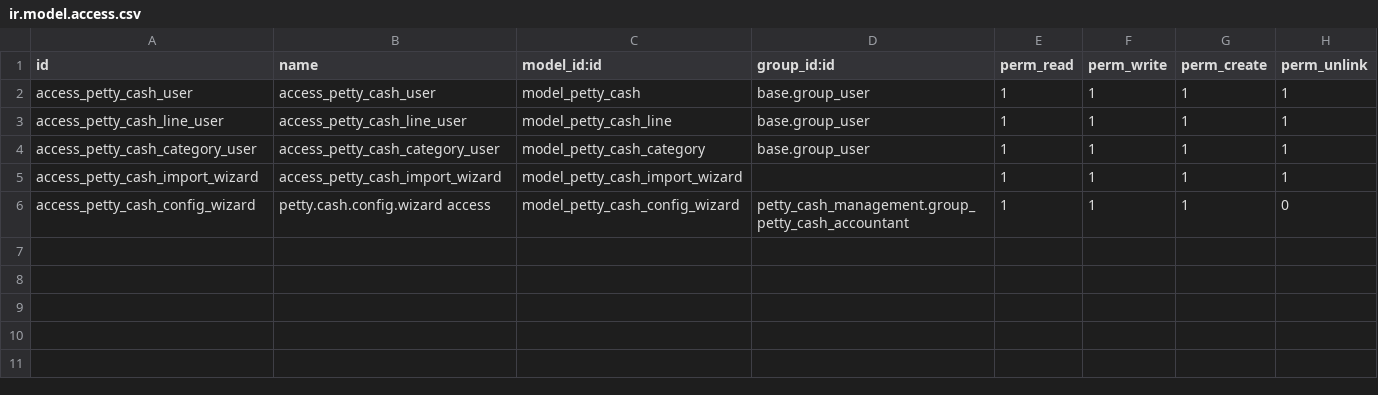
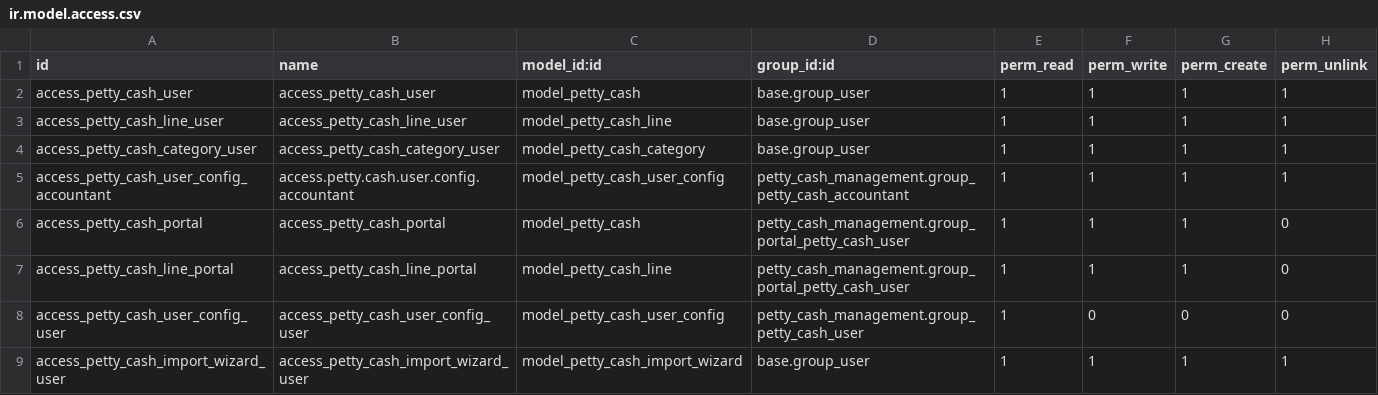
Before and after one commit to Kinan-absar/petty_cash_application, a CSV file: petty_cash_application/security/ir.model.access.csv, drawn as a sheet.

```diff
--- a/petty_cash_application/security/ir.model.access.csv
+++ b/petty_cash_application/security/ir.model.access.csv
@@ -4,3 +4,6 @@ access_petty_cash_line_user,access_petty_cash_line_user,model_petty_cash_line,ba
 access_petty_cash_category_user,access_petty_cash_category_user,model_petty_cash_category,base.group_user,1,1,1,1
-access_petty_cash_import_wizard,access_petty_cash_import_wizard,model_petty_cash_import_wizard,,1,1,1,1
-access_petty_cash_config_wizard,petty.cash.config.wizard access,model_petty_cash_config_wizard,petty_cash_management.group_petty_cash_accountant,1,1,1,0
+access_petty_cash_user_config_accountant,access.petty.cash.user.config.accountant,model_petty_cash_user_config,petty_cash_management.group_petty_cash_accountant,1,1,1,1
+access_petty_cash_portal,access_petty_cash_portal,model_petty_cash,petty_cash_management.group_portal_petty_cash_user,1,1,1,0
+access_petty_cash_line_portal,access_petty_cash_line_portal,model_petty_cash_line,petty_cash_management.group_portal_petty_cash_user,1,1,1,0
+access_petty_cash_user_config_user,access_petty_cash_user_config_user,model_petty_cash_user_config,petty_cash_management.group_petty_cash_user,1,0,0,0
+access_petty_cash_import_wizard_user,access_petty_cash_import_wizard_user,model_petty_cash_import_wizard,base.group_user,1,1,1,1
```
Also changed, not shown: 19 other files.
